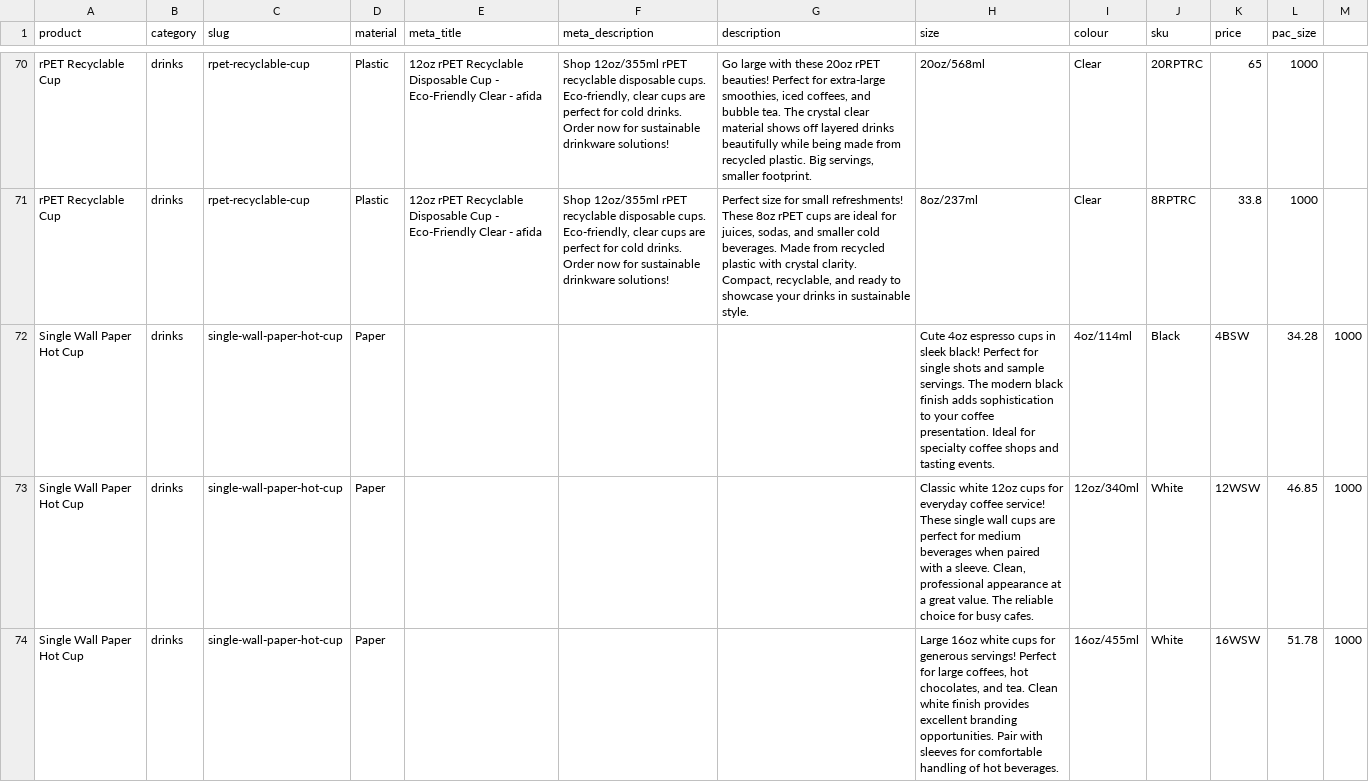
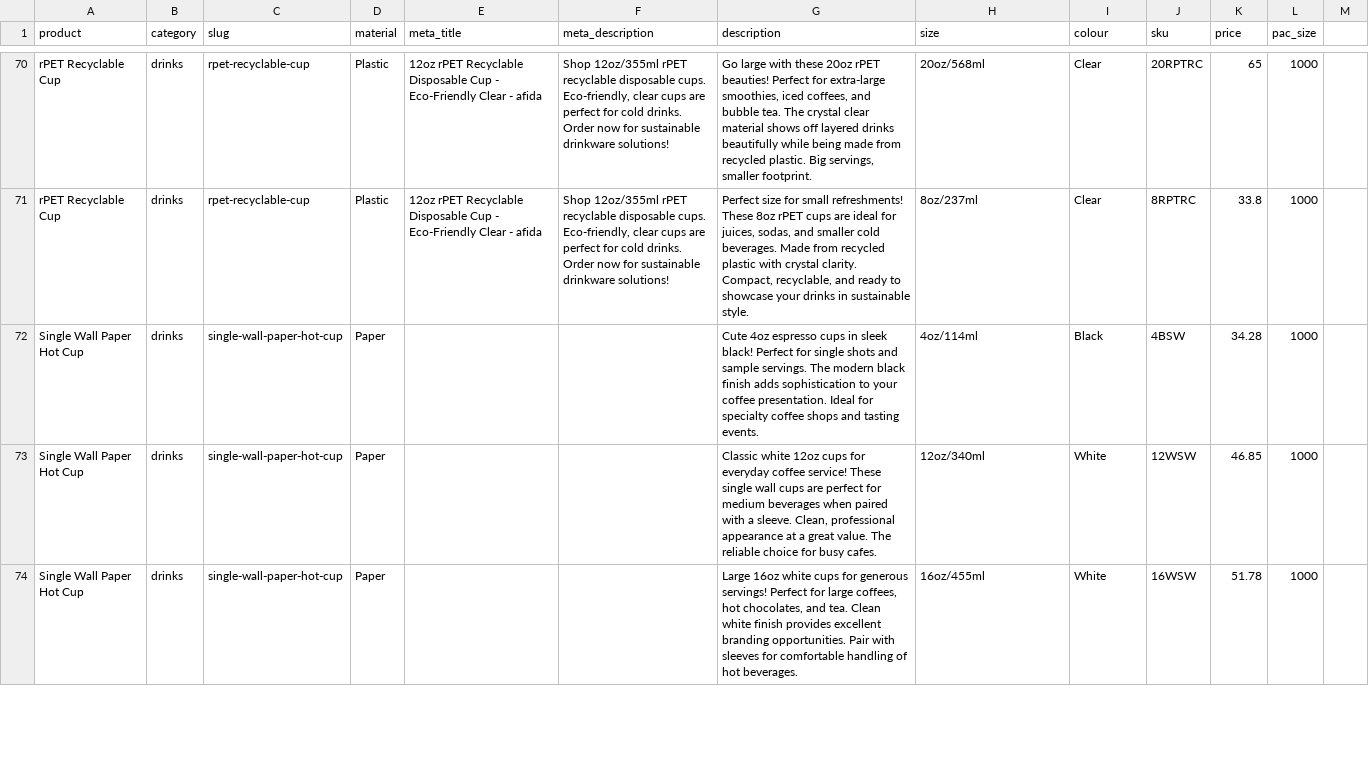
Before and after one commit to laurentqro/shop-on-rails, a CSV file: lib/data/products.csv, drawn as a sheet; only a part is shown, gaps mark what is left out; the diff covers the shown part only.

```diff
--- a/lib/data/products.csv
+++ b/lib/data/products.csv
@@ -96,4 +96,4 @@ rPET Recyclable Cup,drinks,rpet-recyclable-cup,Plastic,"12oz rPET Recyclable Dis
 ","Shop 12oz/355ml rPET recyclable disposable cups. Eco-friendly, clear cups are perfect for cold drinks. Order now for sustainable drinkware solutions!","Perfect size for small refreshments! These 8oz rPET cups are ideal for juices, sodas, and smaller cold beverages. Made from recycled plastic with crystal clarity. Compact, recyclable, and ready to showcase your drinks in sustainable style.",8oz/237ml,Clear,8RPTRC,33.8,1000
-Single Wall Paper Hot Cup,drinks,single-wall-paper-hot-cup,Paper,,,,"Cute 4oz espresso cups in sleek black! Perfect for single shots and sample servings. The modern black finish adds sophistication to your coffee presentation. Ideal for specialty coffee shops and tasting events.",4oz/114ml,Black,4BSW,34.28,1000
-Single Wall Paper Hot Cup,drinks,single-wall-paper-hot-cup,Paper,,,,"Classic white 12oz cups for everyday coffee service! These single wall cups are perfect for medium beverages when paired with a sleeve. Clean, professional appearance at a great value. The reliable choice for busy cafes.",12oz/340ml,White,12WSW,46.85,1000
-Single Wall Paper Hot Cup,drinks,single-wall-paper-hot-cup,Paper,,,,"Large 16oz white cups for generous servings! Perfect for large coffees, hot chocolates, and tea. Clean white finish provides excellent branding opportunities. Pair with sleeves for comfortable handling of hot beverages.",16oz/455ml,White,16WSW,51.78,1000
+Single Wall Paper Hot Cup,drinks,single-wall-paper-hot-cup,Paper,,,"Cute 4oz espresso cups in sleek black! Perfect for single shots and sample servings. The modern black finish adds sophistication to your coffee presentation. Ideal for specialty coffee shops and tasting events.",4oz/114ml,Black,4BSW,34.28,1000
+Single Wall Paper Hot Cup,drinks,single-wall-paper-hot-cup,Paper,,,"Classic white 12oz cups for everyday coffee service! These single wall cups are perfect for medium beverages when paired with a sleeve. Clean, professional appearance at a great value. The reliable choice for busy cafes.",12oz/340ml,White,12WSW,46.85,1000
+Single Wall Paper Hot Cup,drinks,single-wall-paper-hot-cup,Paper,,,"Large 16oz white cups for generous servings! Perfect for large coffees, hot chocolates, and tea. Clean white finish provides excellent branding opportunities. Pair with sleeves for comfortable handling of hot beverages.",16oz/455ml,White,16WSW,51.78,1000
```
Also changed, not shown: 28 edited cells elsewhere in this file.
